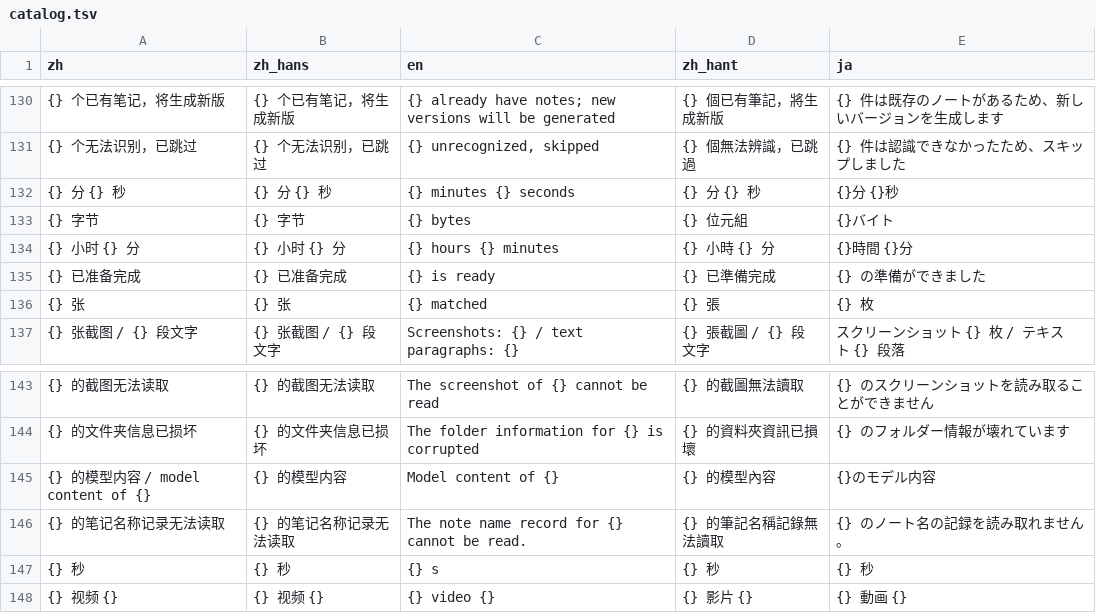
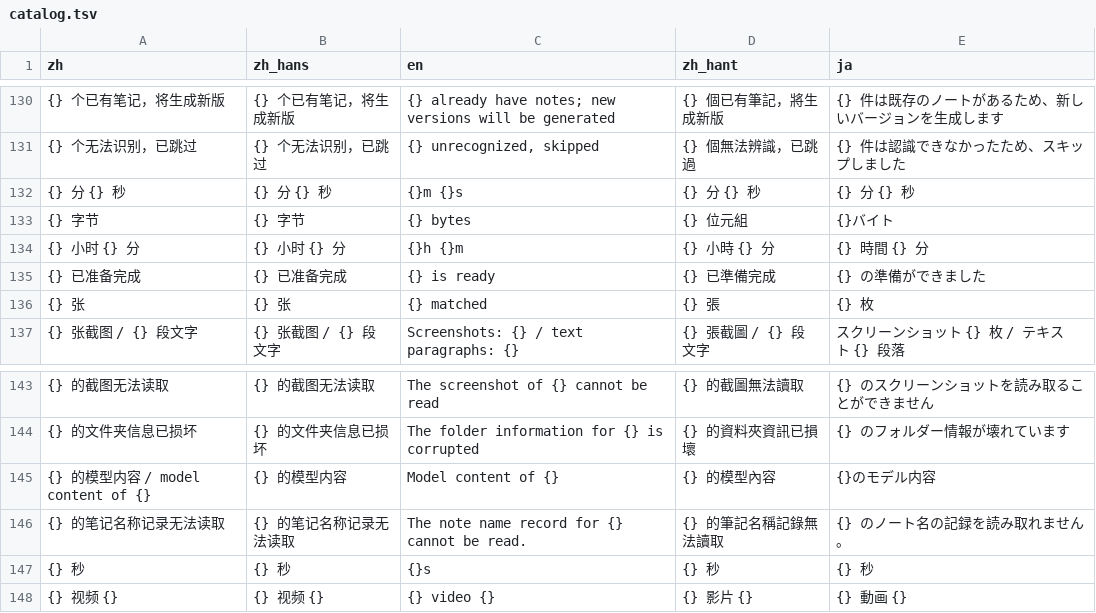
Before and after one commit to mizorewww/course2md, a TSV file: i18n/catalog.tsv, drawn as a sheet; only a part is shown, gaps mark what is left out; the diff names each change by its address in the sheet, - before the commit and + after, or states it on an @@ line.

```diff
--- a/i18n/catalog.tsv
+++ b/i18n/catalog.tsv
-C132 (en): {} minutes {} seconds
+C132 (en): {}m {}s
-E132 (ja): {}分 {}秒
+E132 (ja): {} 分 {} 秒
-C134 (en): {} hours {} minutes
+C134 (en): {}h {}m
-E134 (ja): {}時間 {}分
+E134 (ja): {} 時間 {} 分
-C147 (en): {} s
+C147 (en): {}s
```
Also changed, not shown: 2 other files.
